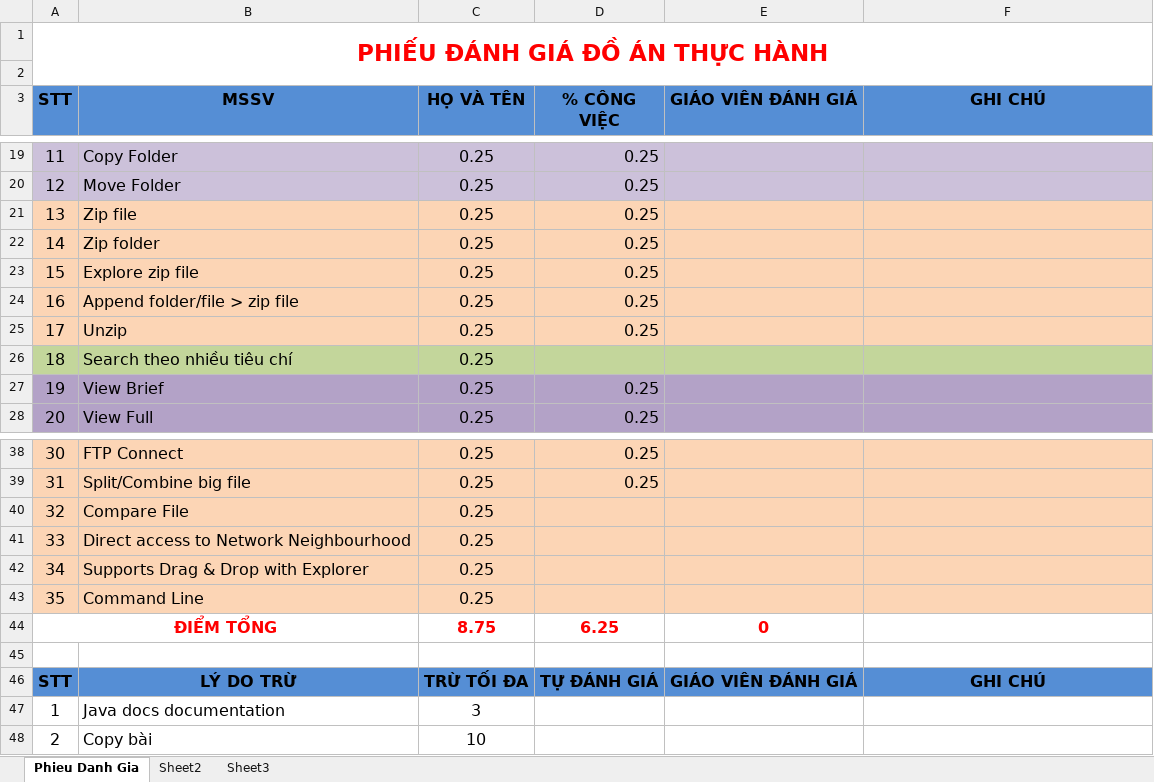
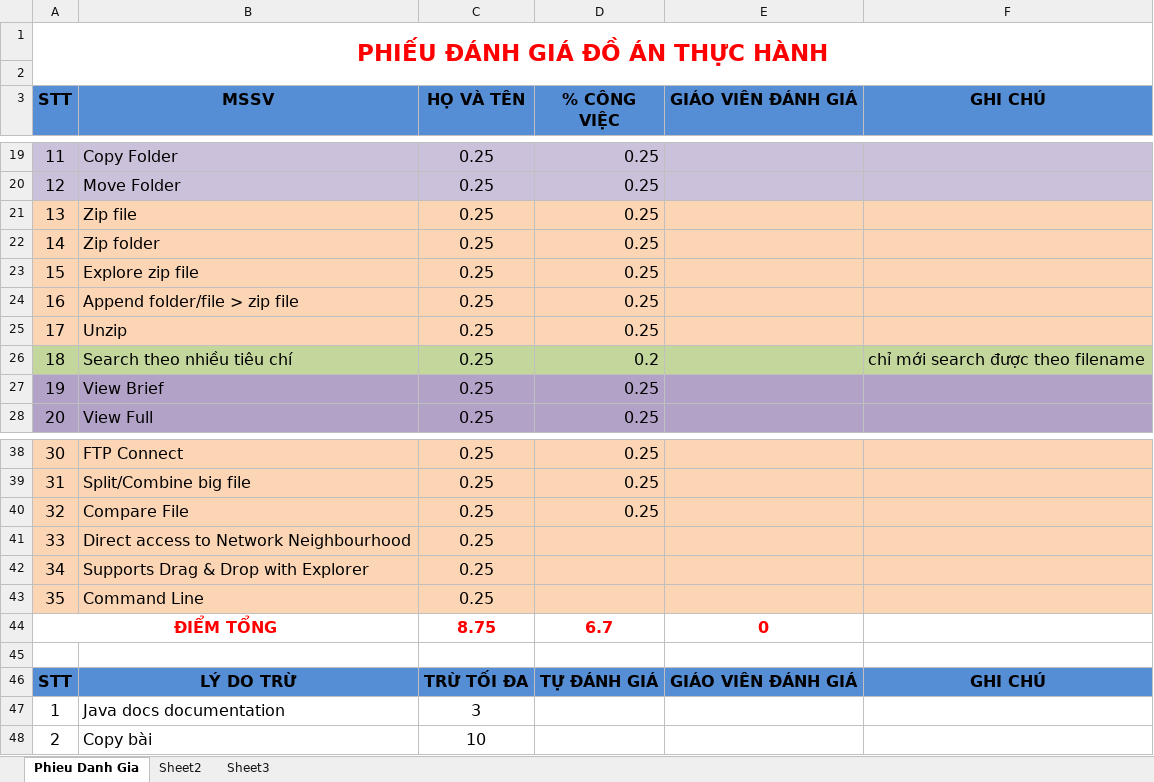
Before and after one commit to hackerbaria/tiny-total-commander, an Excel workbook: doc/0512082_0512085_0512121_PhieuDanhGia.xlsx, sheet Phieu Danh Gia, drawn as a sheet; only a part is shown, gaps mark what is left out; values as stored, in another font and other column widths than the file's, no borders; the diff names each change by its address in the sheet, - before the commit and + after, or states it on an @@ line.

Commit message:
nhcuong: Search

```diff
--- a/doc/0512082_0512085_0512121_PhieuDanhGia.xlsx (sheet Phieu Danh Gia)
+++ b/doc/0512082_0512085_0512121_PhieuDanhGia.xlsx (sheet Phieu Danh Gia)
-D26 (% CÔNG VIỆC): (empty)
+D26 (% CÔNG VIỆC): 0.2
-F26 (GHI CHÚ): (empty)
+F26 (GHI CHÚ): chỉ mới search được theo filename
-D40 (% CÔNG VIỆC): (empty)
+D40 (% CÔNG VIỆC): 0.25
-D44 (% CÔNG VIỆC): 6.25
+D44 (% CÔNG VIỆC): 6.7
```
Also changed, not shown: 3 other files.
